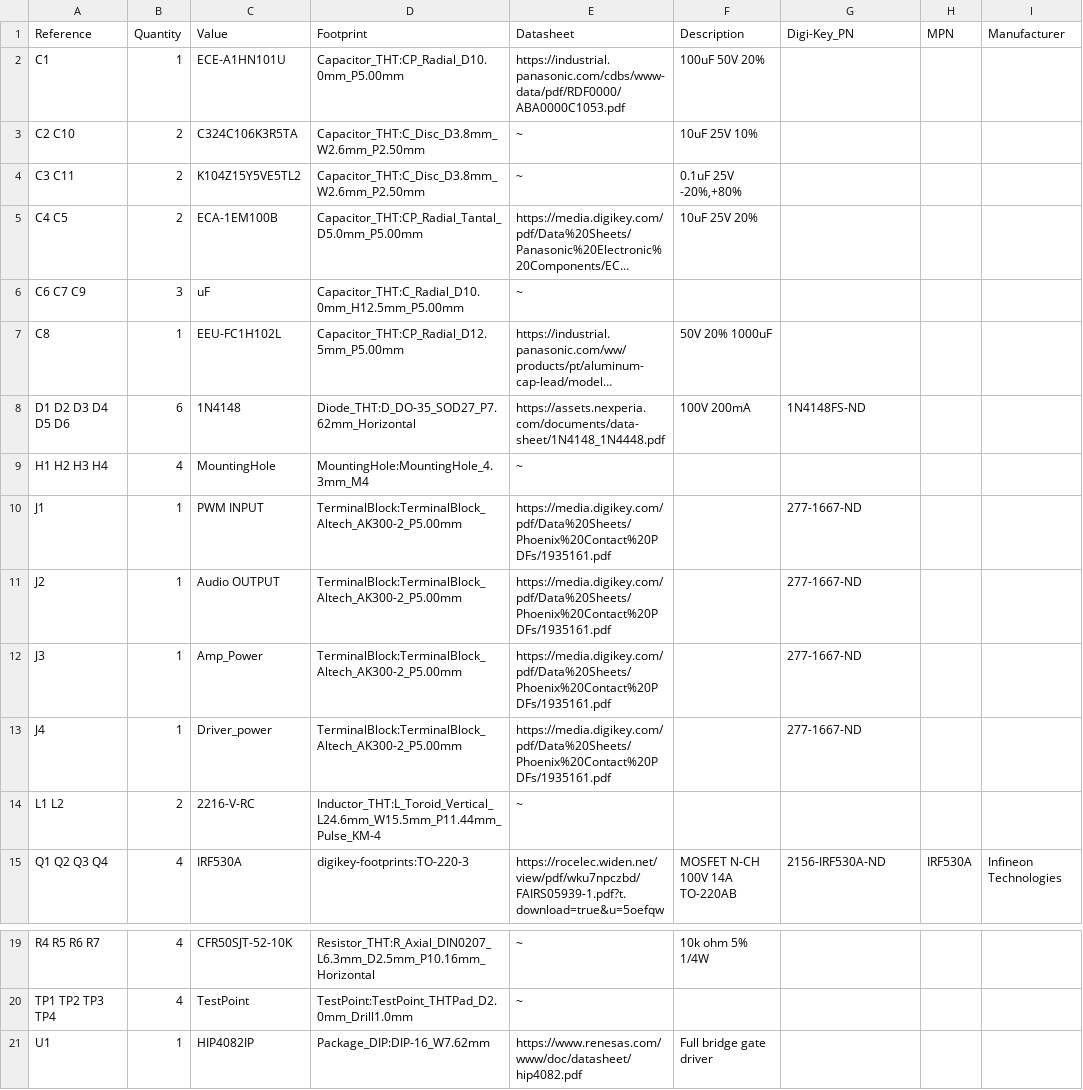
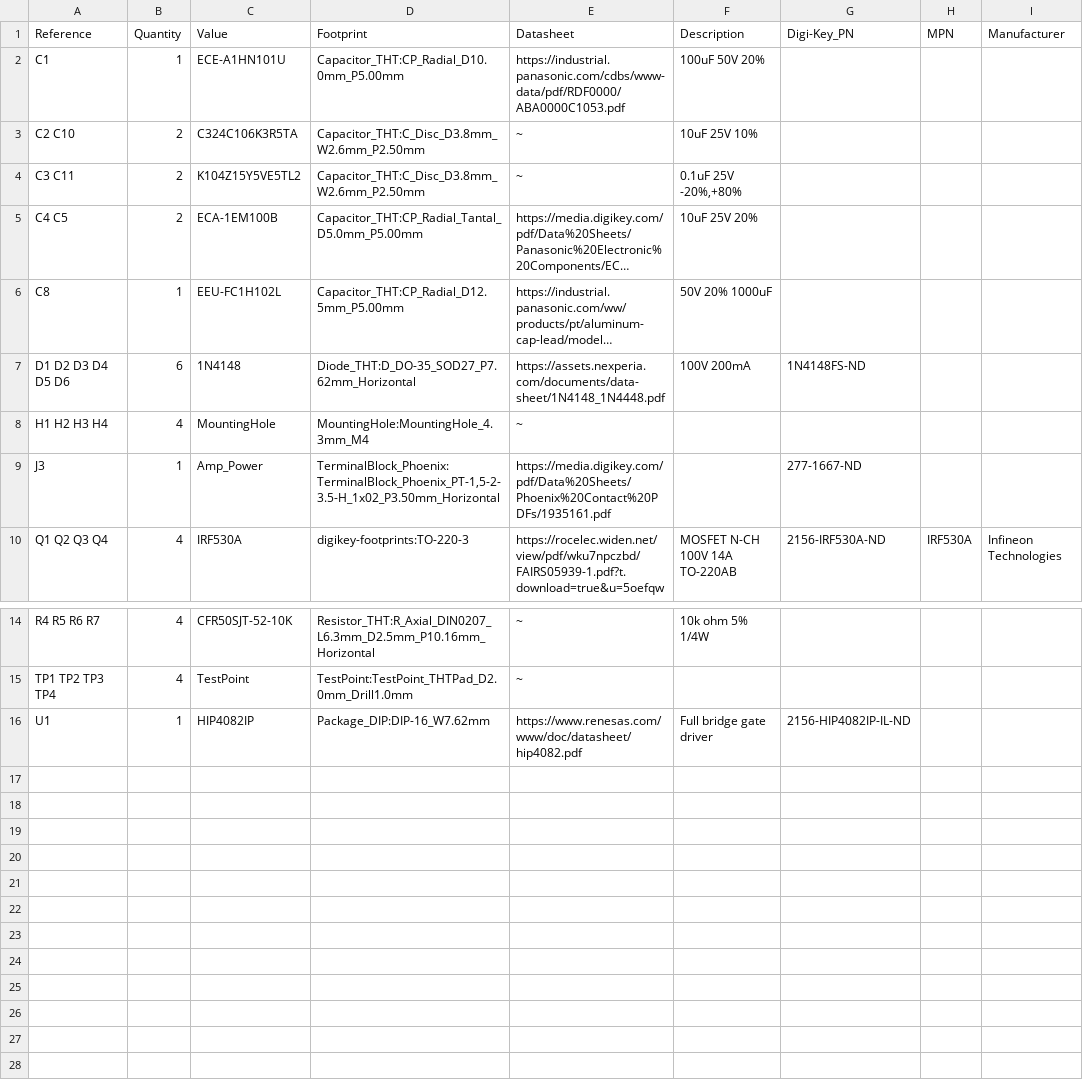
Before and after one commit to Louis-Lhl/ECEN405_D_class_amp, a CSV file: schematic/power/power_ver_2.0/power_ver_2.0.csv, drawn as a sheet; only a part is shown, gaps mark what is left out; long unchanged cells end in …; removed rows and columns are numbered as before the commit, all else as after; the diff names each change by its address in the sheet, - before the commit and + after, or states it on an @@ line.

Commit message:
joint pcb power section

```diff
--- a/schematic/power/power_ver_2.0/power_ver_2.0.csv
+++ b/schematic/power/power_ver_2.0/power_ver_2.0.csv
-row 6: C6 C7 C9 | 3 | uF | Capacitor_THT:C_Radial_D10.0mm_H12.5mm_P5.00mm | ~
-row 10: J1 | 1 | PWM INPUT | TerminalBlock:TerminalBlock_Altech_AK300-2_P5.00mm | https://media.digikey.com/pdf/Data%20Sheets/Phoenix%20Contact%20PDFs/1935161.pdf |  | 277-1667-ND
-row 11: J2 | 1 | Audio OUTPUT | TerminalBlock:TerminalBlock_Altech_AK300-2_P5.00mm | https://media.digikey.com/pdf/Data%20Sheets/Phoenix%20Contact%20PDFs/1935161.pdf |  | 277-1667-ND
-D9 (Footprint): TerminalBlock:TerminalBlock_Altech_AK300-2_P5.00mm
+D9 (Footprint): TerminalBlock_Phoenix:TerminalBlock_Phoenix_PT-1,5-2-3.5-H_1x02_P3.50mm_Horizontal
-row 13: J4 | 1 | Driver_power | TerminalBlock:TerminalBlock_Altech_AK300-2_P5.00mm | https://media.digikey.com/pdf/Data%20Sheets/Phoenix%20Contact%20PDFs/1935161.pdf |  | 277-1667-ND
-row 14: L1 L2 | 2 | 2216-V-RC | Inductor_THT:L_Toroid_Vertical_L24.6mm_W15.5mm_P11.44mm_Pulse_KM-4 | ~
-G16 (Digi-Key_PN): (empty)
+G16 (Digi-Key_PN): 2156-HIP4082IP-IL-ND
```
Also changed, not shown: 35 other files.
